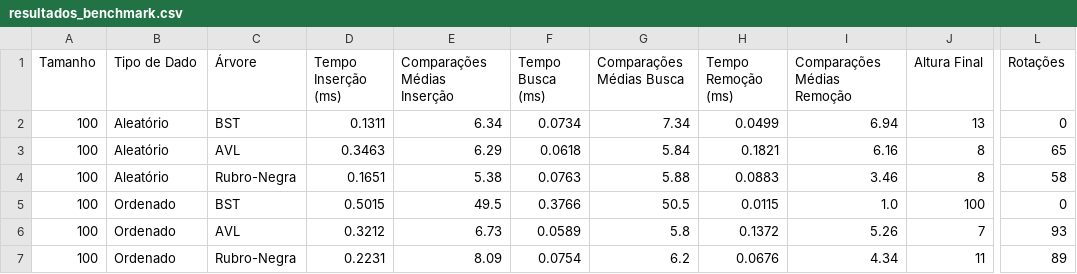
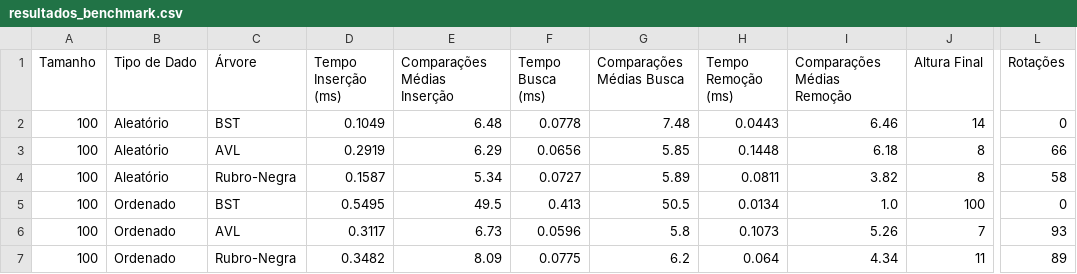
Before and after one commit to joao-cost/Estrutura_de_Dados, a CSV file: report/resultados_benchmark.csv, drawn as a sheet; only a part is shown, gaps mark what is left out; the diff covers the shown part only; the diff names each change by its address in the sheet, - before the commit and + after, or states it on an @@ line.

```diff
--- a/report/resultados_benchmark.csv
+++ b/report/resultados_benchmark.csv
-D2 (Tempo Inserção (ms)): 0.1311
+D2 (Tempo Inserção (ms)): 0.1049
-E2 (Comparações Médias Inserção): 6.34
+E2 (Comparações Médias Inserção): 6.48
-F2 (Tempo Busca (ms)): 0.0734
+F2 (Tempo Busca (ms)): 0.0778
-G2 (Comparações Médias Busca): 7.34
+G2 (Comparações Médias Busca): 7.48
-H2 (Tempo Remoção (ms)): 0.0499
+H2 (Tempo Remoção (ms)): 0.0443
-I2 (Comparações Médias Remoção): 6.94
+I2 (Comparações Médias Remoção): 6.46
-J2 (Altura Final): 13
+J2 (Altura Final): 14
-D3 (Tempo Inserção (ms)): 0.3463
+D3 (Tempo Inserção (ms)): 0.2919
-F3 (Tempo Busca (ms)): 0.0618
+F3 (Tempo Busca (ms)): 0.0656
-G3 (Comparações Médias Busca): 5.84
+G3 (Comparações Médias Busca): 5.85
-H3 (Tempo Remoção (ms)): 0.1821
+H3 (Tempo Remoção (ms)): 0.1448
-I3 (Comparações Médias Remoção): 6.16
+I3 (Comparações Médias Remoção): 6.18
-L3 (Rotações): 65
+L3 (Rotações): 66
-D4 (Tempo Inserção (ms)): 0.1651
+D4 (Tempo Inserção (ms)): 0.1587
-E4 (Comparações Médias Inserção): 5.38
+E4 (Comparações Médias Inserção): 5.34
-F4 (Tempo Busca (ms)): 0.0763
+F4 (Tempo Busca (ms)): 0.0727
-G4 (Comparações Médias Busca): 5.88
+G4 (Comparações Médias Busca): 5.89
-H4 (Tempo Remoção (ms)): 0.0883
+H4 (Tempo Remoção (ms)): 0.0811
-I4 (Comparações Médias Remoção): 3.46
+I4 (Comparações Médias Remoção): 3.82
-D5 (Tempo Inserção (ms)): 0.5015
+D5 (Tempo Inserção (ms)): 0.5495
-F5 (Tempo Busca (ms)): 0.3766
+F5 (Tempo Busca (ms)): 0.413
-H5 (Tempo Remoção (ms)): 0.0115
+H5 (Tempo Remoção (ms)): 0.0134
-D6 (Tempo Inserção (ms)): 0.3212
+D6 (Tempo Inserção (ms)): 0.3117
-F6 (Tempo Busca (ms)): 0.0589
+F6 (Tempo Busca (ms)): 0.0596
-H6 (Tempo Remoção (ms)): 0.1372
+H6 (Tempo Remoção (ms)): 0.1073
-D7 (Tempo Inserção (ms)): 0.2231
+D7 (Tempo Inserção (ms)): 0.3482
-F7 (Tempo Busca (ms)): 0.0754
+F7 (Tempo Busca (ms)): 0.0775
-H7 (Tempo Remoção (ms)): 0.0676
+H7 (Tempo Remoção (ms)): 0.064
```
Also changed, not shown: 59 edited cells elsewhere in this file, 2 other files.
